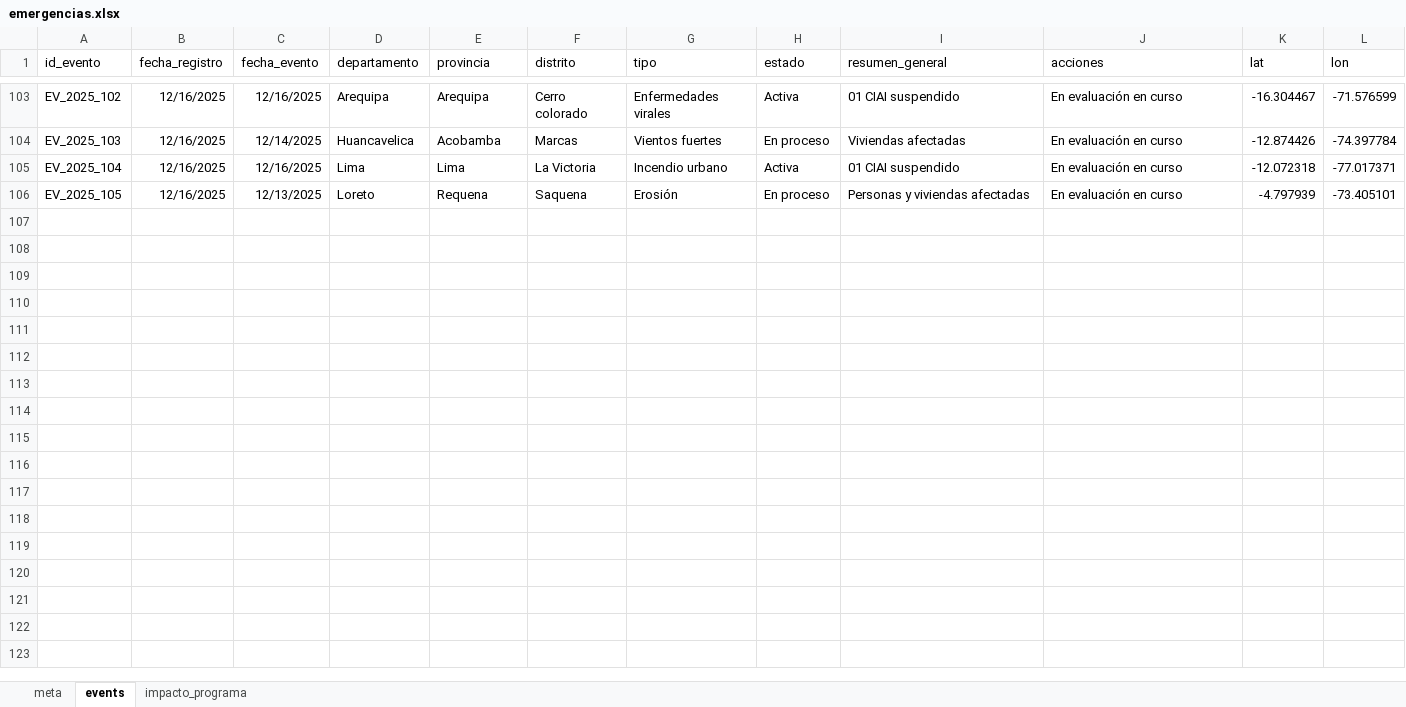
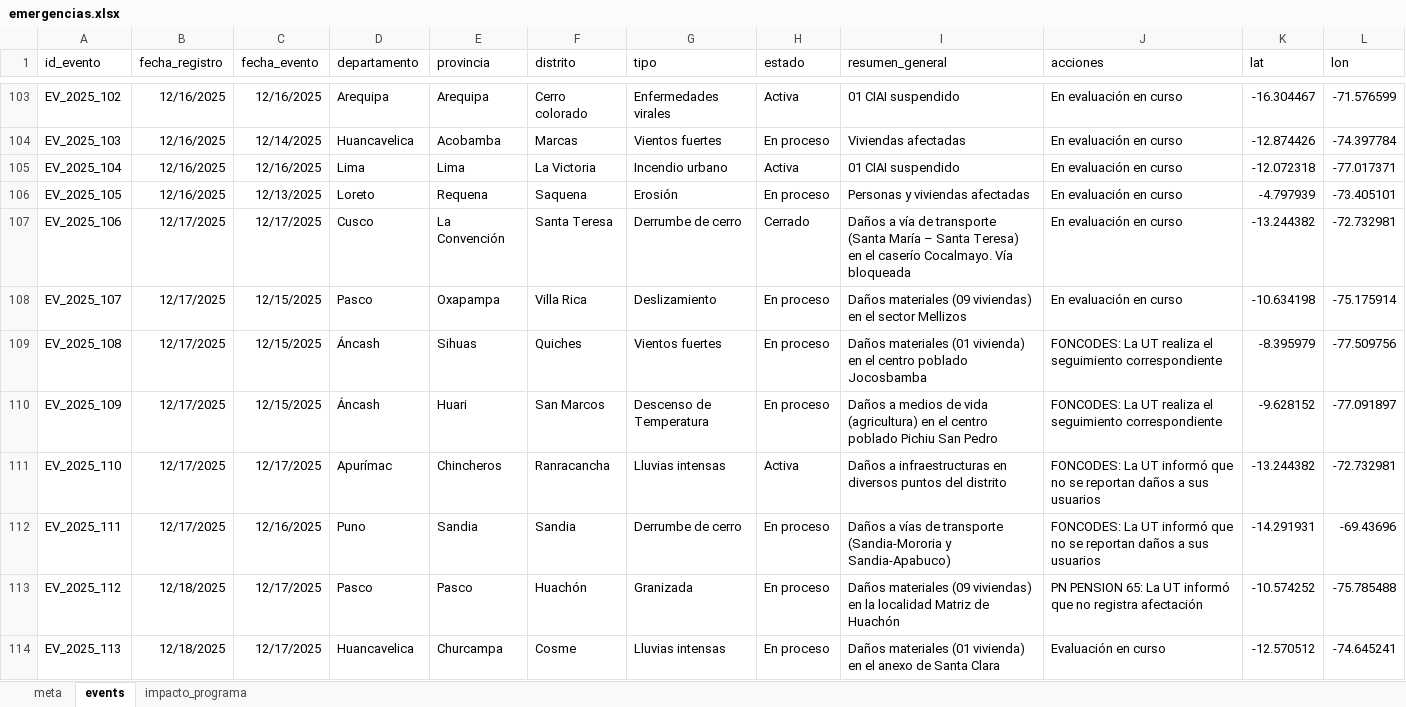
Before and after one commit to coemidis/emergencias_diarias, an Excel workbook: emergencias.xlsx, sheet events, drawn as a sheet; only a part is shown, gaps mark what is left out; values as stored, in another font and other column widths than the file's, no borders; the diff covers the shown part only; the diff names each change by its address in the sheet, - before the commit and + after, or states it on an @@ line.

Commit message:
Versión 27

```diff
--- a/emergencias.xlsx (sheet events)
+++ b/emergencias.xlsx (sheet events)
+row 107: EV_2025_106 | 12/17/2025 | 12/17/2025 | Cusco | La Convención | Santa Teresa | Derrumbe de cerro | Cerrado | Daños a vía de transporte (Santa María – Santa Teresa) en el caserío Cocalmayo. Vía bloqueada | En evaluación en curso | -13.244382 | -72.732981
+row 108: EV_2025_107 | 12/17/2025 | 12/15/2025 | Pasco | Oxapampa | Villa Rica | Deslizamiento | En proceso | Daños materiales (09 viviendas) en el sector Mellizos | En evaluación en curso | -10.634198 | -75.175914
+row 109: EV_2025_108 | 12/17/2025 | 12/15/2025 | Áncash | Sihuas | Quiches | Vientos fuertes | En proceso | Daños materiales (01 vivienda) en el centro poblado Jocosbamba | FONCODES: La UT realiza el seguimiento correspondiente | -8.395979 | -77.509756
+row 110: EV_2025_109 | 12/17/2025 | 12/15/2025 | Áncash | Huari | San Marcos | Descenso de Temperatura | En proceso | Daños a medios de vida (agricultura) en el centro poblado Pichiu San Pedro | FONCODES: La UT realiza el seguimiento correspondiente | -9.628152 | -77.091897
+row 111: EV_2025_110 | 12/17/2025 | 12/17/2025 | Apurímac | Chincheros | Ranracancha | Lluvias intensas | Activa | Daños a infraestructuras en diversos puntos del distrito | FONCODES: La UT informó que no se reportan daños a sus usuarios | -13.244382 | -72.732981
+row 112: EV_2025_111 | 12/17/2025 | 12/16/2025 | Puno | Sandia | Sandia | Derrumbe de cerro | En proceso | Daños a vías de transporte (Sandia-Mororia y Sandia-Apabuco) | FONCODES: La UT informó que no se reportan daños a sus usuarios | -14.291931 | -69.43696
+row 113: EV_2025_112 | 12/18/2025 | 12/17/2025 | Pasco | Pasco | Huachón | Granizada | En proceso | Daños materiales (09 viviendas) en la localidad Matriz de Huachón | PN PENSION 65: La UT informó que no registra afectación | -10.574252 | -75.785488
+row 114: EV_2025_113 | 12/18/2025 | 12/17/2025 | Huancavelica | Churcampa | Cosme | Lluvias intensas | En proceso | Daños materiales (01 vivienda) en el anexo de Santa Clara | Evaluación en curso | -12.570512 | -74.645241
```
Also changed, not shown: 8 added rows elsewhere in this sheet, sheet impacto_programa.
